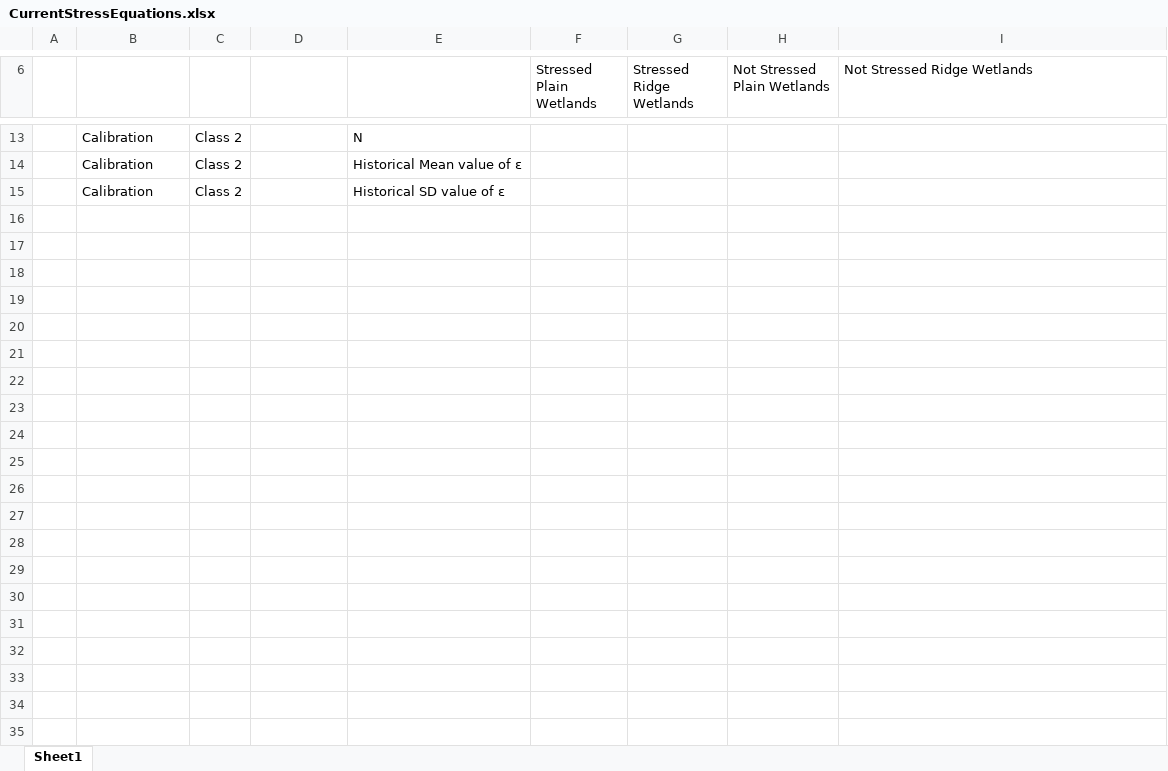
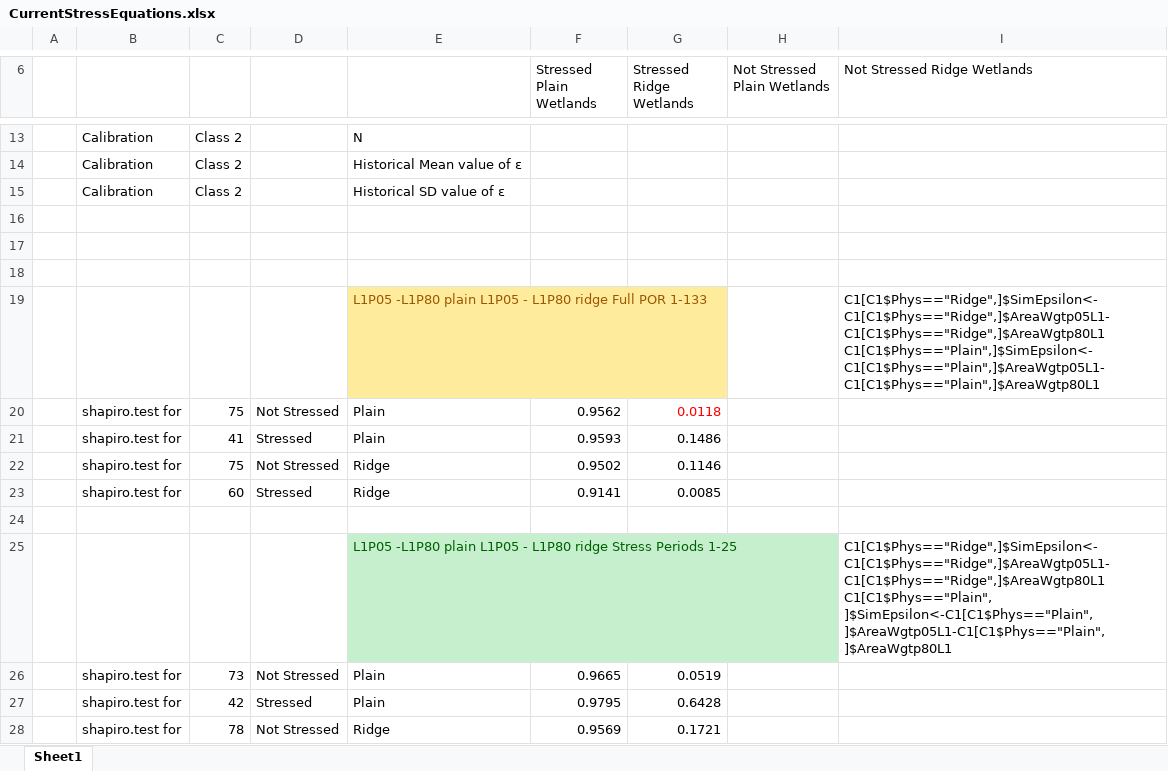
Before and after one commit to KevinRodberg/currentWetlandStress, an Excel workbook: CurrentStressEquations.xlsx, sheet Sheet1, drawn as a sheet; only a part is shown, gaps mark what is left out; values as stored, in another font and other column widths than the file's, no borders; charts and pictures not drawn; ↵ is a line break in a cell; the diff covers the shown part only; the diff names each change by its address in the sheet, - before the commit and + after, or states it on an @@ line.

```diff
--- a/CurrentStressEquations.xlsx (sheet Sheet1)
+++ b/CurrentStressEquations.xlsx (sheet Sheet1)
+row 16: (empty)
+row 17: (empty)
+row 18: (empty)
+row 19:  |  |  |  | L1P05 -L1P80 plain L1P05 - L1P80 ridge Full POR 1-133 |  |  |  | C1[C1$Phys=="Ridge",]$SimEpsilon<-C1[C1$Phys=="Ridge",]$AreaWgtp05L1-C1[C1$Phys=="Ridge",]$AreaWgtp80L1 ↵ C1[C1$Phys=="Plain",]$SimEpsilon<-C1[C1$Phys=="Plain",]$AreaWgtp05L1-C1[C1$Phys=="Plain",]$AreaWgtp80L1
+row 20:  | shapiro.test for | 75 | Not Stressed | Plain | 0.9562 | 0.0118
+row 21:  | shapiro.test for | 41 | Stressed | Plain | 0.9593 | 0.1486
+row 22:  | shapiro.test for | 75 | Not Stressed | Ridge | 0.9502 | 0.1146
+row 23:  | shapiro.test for | 60 | Stressed | Ridge | 0.9141 | 0.0085
+row 24: (empty)
+row 25:  |  |  |  | L1P05 -L1P80 plain L1P05 - L1P80 ridge Stress Periods 1-25 |  |  |  | C1[C1$Phys=="Ridge",]$SimEpsilon<-C1[C1$Phys=="Ridge",]$AreaWgtp05L1-C1[C1$Phys=="Ridge",]$AreaWgtp80L1 ↵ C1[C1$Phys=="Plain", ]$SimEpsilon<-C1[C1$Phys=="Plain", ]$AreaWgtp05L1-C1[C1$Phys=="Plain", ]$AreaWgtp80L1
+row 26:  | shapiro.test for | 73 | Not Stressed | Plain | 0.9665 | 0.0519
+row 27:  | shapiro.test for | 42 | Stressed | Plain | 0.9795 | 0.6428
+row 28:  | shapiro.test for | 78 | Not Stressed | Ridge | 0.9569 | 0.1721
```
Also changed, not shown: 13 added rows elsewhere in this sheet, charts or pictures, 1 other file.
